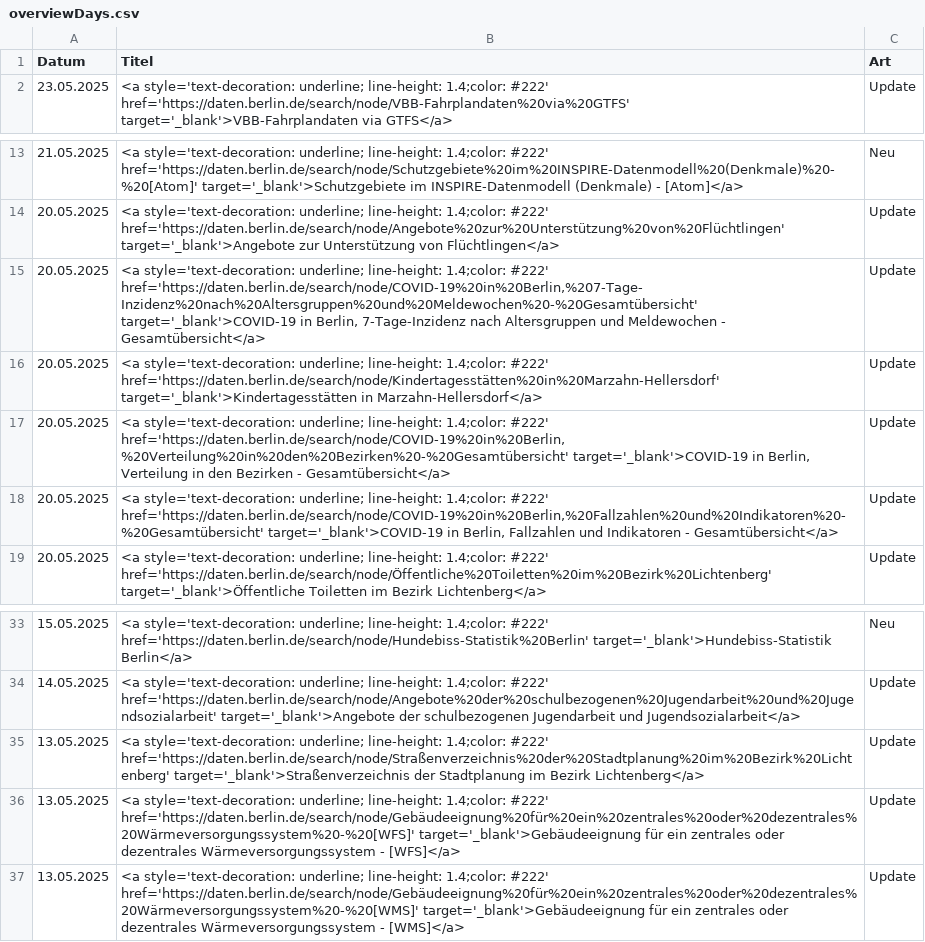
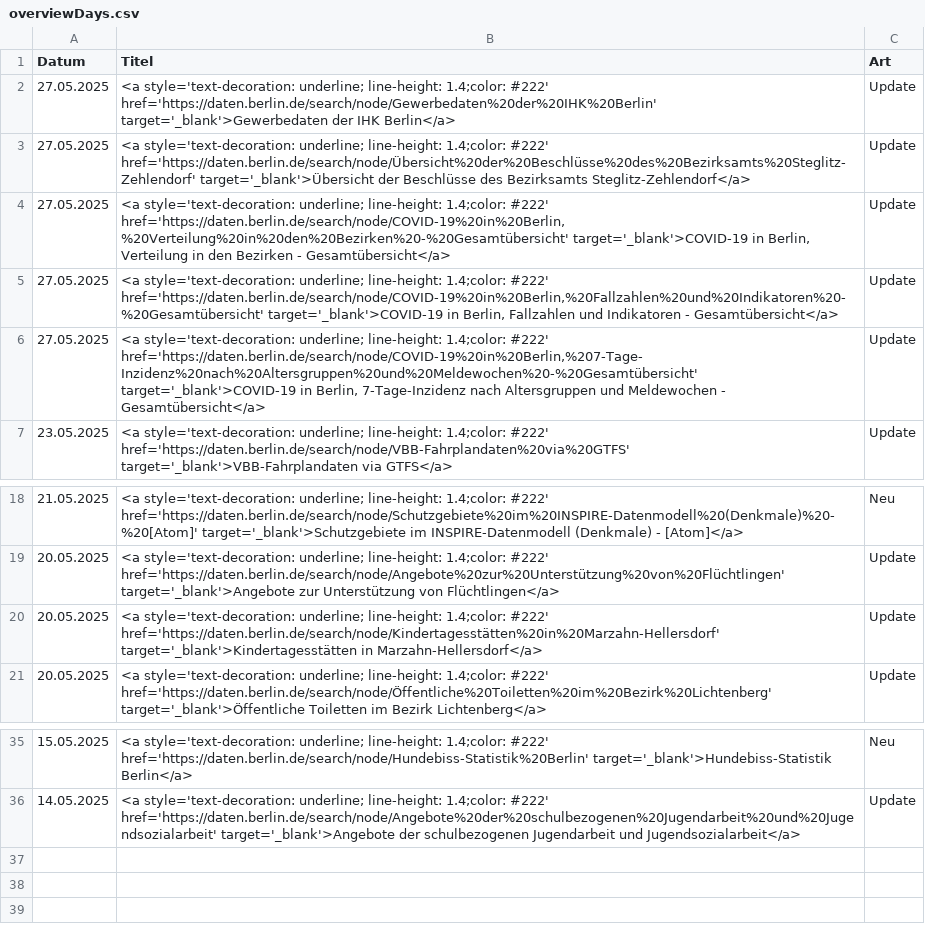
Before and after one commit to technologiestiftung/odis-datenportal-uebersicht, a CSV file: data/overviewDays.csv, drawn as a sheet; only a part is shown, gaps mark what is left out; removed rows and columns are numbered as before the commit, all else as after; the diff names each change by its address in the sheet, - before the commit and + after, or states it on an @@ line.

```diff
--- a/data/overviewDays.csv
+++ b/data/overviewDays.csv
+row 2: 27.05.2025 | <a style='text-decoration: underline; line-height: 1.4;color: #222' href='https://daten.berlin.de/search/node/Gewerbedaten%20der%20IHK%20Berlin' target='_blank'>Gewerbedaten der IHK Berlin</a> | Update
+row 3: 27.05.2025 | <a style='text-decoration: underline; line-height: 1.4;color: #222' href='https://daten.berlin.de/search/node/Übersicht%20der%20Beschlüsse%20des%20Bezirksamts%20Steglitz-Zehlendorf' target='_blank'>Übersicht der Beschlüsse des Bezirksamts Steglitz-Zehlendorf</a> | Update
+row 4: 27.05.2025 | <a style='text-decoration: underline; line-height: 1.4;color: #222' href='https://daten.berlin.de/search/node/COVID-19%20in%20Berlin,%20Verteilung%20in%20den%20Bezirken%20-%20Gesamtübersicht' target='_blank'>COVID-19 in Berlin, Verteilung in den Bezirken - Gesamtübersicht</a> | Update
+row 5: 27.05.2025 | <a style='text-decoration: underline; line-height: 1.4;color: #222' href='https://daten.berlin.de/search/node/COVID-19%20in%20Berlin,%20Fallzahlen%20und%20Indikatoren%20-%20Gesamtübersicht' target='_blank'>COVID-19 in Berlin, Fallzahlen und Indikatoren - Gesamtübersicht</a> | Update
+row 6: 27.05.2025 | <a style='text-decoration: underline; line-height: 1.4;color: #222' href='https://daten.berlin.de/search/node/COVID-19%20in%20Berlin,%207-Tage-Inzidenz%20nach%20Altersgruppen%20und%20Meldewochen%20-%20Gesamtübersicht' target='_blank'>COVID-19 in Berlin, 7-Tage-Inzidenz nach Altersgruppen und Meldewochen - Gesamtübersicht</a> | Update
-row 15: 20.05.2025 | <a style='text-decoration: underline; line-height: 1.4;color: #222' href='https://daten.berlin.de/search/node/COVID-19%20in%20Berlin,%207-Tage-Inzidenz%20nach%20Altersgruppen%20und%20Meldewochen%20-%20Gesamtübersicht' target='_blank'>COVID-19 in Berlin, 7-Tage-Inzidenz nach Altersgruppen und Meldewochen - Gesamtübersicht</a> | Update
-row 17: 20.05.2025 | <a style='text-decoration: underline; line-height: 1.4;color: #222' href='https://daten.berlin.de/search/node/COVID-19%20in%20Berlin,%20Verteilung%20in%20den%20Bezirken%20-%20Gesamtübersicht' target='_blank'>COVID-19 in Berlin, Verteilung in den Bezirken - Gesamtübersicht</a> | Update
-row 18: 20.05.2025 | <a style='text-decoration: underline; line-height: 1.4;color: #222' href='https://daten.berlin.de/search/node/COVID-19%20in%20Berlin,%20Fallzahlen%20und%20Indikatoren%20-%20Gesamtübersicht' target='_blank'>COVID-19 in Berlin, Fallzahlen und Indikatoren - Gesamtübersicht</a> | Update
-row 35: 13.05.2025 | <a style='text-decoration: underline; line-height: 1.4;color: #222' href='https://daten.berlin.de/search/node/Straßenverzeichnis%20der%20Stadtplanung%20im%20Bezirk%20Lichtenberg' target='_blank'>Straßenverzeichnis der Stadtplanung im Bezirk Lichtenberg</a> | Update
-row 36: 13.05.2025 | <a style='text-decoration: underline; line-height: 1.4;color: #222' href='https://daten.berlin.de/search/node/Gebäudeeignung%20für%20ein%20zentrales%20oder%20dezentrales%20Wärmeversorgungssystem%20-%20[WFS]' target='_blank'>Gebäudeeignung für ein zentrales oder dezentrales Wärmeversorgungssystem - [WFS]</a> | Update
-row 37: 13.05.2025 | <a style='text-decoration: underline; line-height: 1.4;color: #222' href='https://daten.berlin.de/search/node/Gebäudeeignung%20für%20ein%20zentrales%20oder%20dezentrales%20Wärmeversorgungssystem%20-%20[WMS]' target='_blank'>Gebäudeeignung für ein zentrales oder dezentrales Wärmeversorgungssystem - [WMS]</a> | Update
```
Also changed, not shown: 1 other file.
